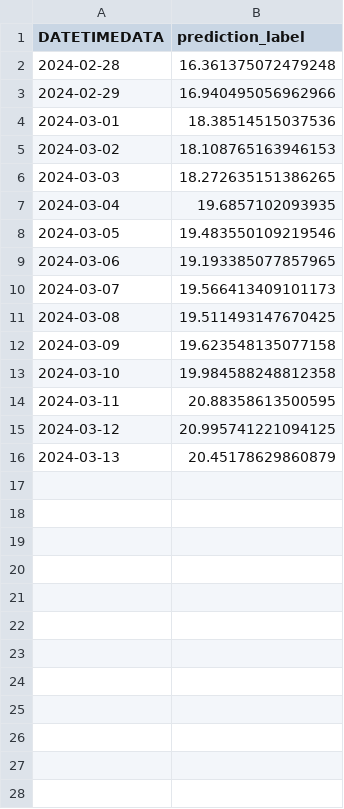
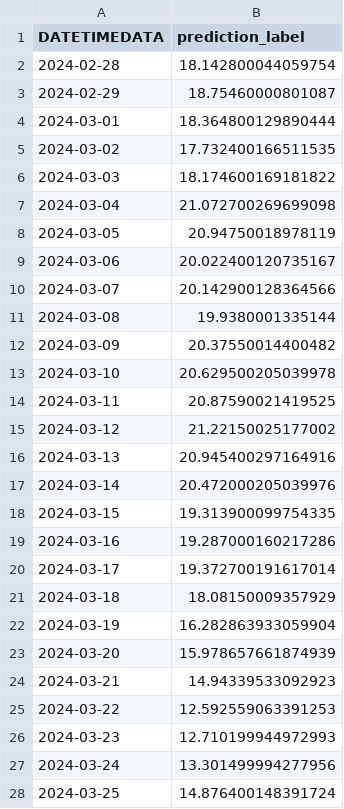
Before and after one commit to WWW-boop/Term-Project-Dashboard-Dash, a CSV file: csv/predicted_pm25--5.csv, drawn as a sheet; only a part is shown; the diff covers the shown part only.

Commit message:
predict WD.

```diff
--- a/csv/predicted_pm25--5.csv
+++ b/csv/predicted_pm25--5.csv
@@ -1,16 +1,28 @@
 DATETIMEDATA,prediction_label
-2024-02-28,16.361375072479248
-2024-02-29,16.940495056962966
-2024-03-01,18.38514515037536
-2024-03-02,18.108765163946153
-2024-03-03,18.272635151386265
-2024-03-04,19.6857102093935
-2024-03-05,19.483550109219546
-2024-03-06,19.193385077857965
-2024-03-07,19.566413409101173
-2024-03-08,19.511493147670425
-2024-03-09,19.623548135077158
-2024-03-10,19.984588248812358
-2024-03-11,20.88358613500595
-2024-03-12,20.995741221094125
-2024-03-13,20.45178629860879
+2024-02-28,18.142800044059754
+2024-02-29,18.75460000801087
+2024-03-01,18.364800129890444
+2024-03-02,17.732400166511535
+2024-03-03,18.174600169181822
+2024-03-04,21.072700269699098
+2024-03-05,20.94750018978119
+2024-03-06,20.022400120735167
+2024-03-07,20.142900128364566
+2024-03-08,19.9380001335144
+2024-03-09,20.37550014400482
+2024-03-10,20.629500205039978
+2024-03-11,20.87590021419525
+2024-03-12,21.22150025177002
+2024-03-13,20.945400297164916
+2024-03-14,20.472000205039976
+2024-03-15,19.313900099754335
+2024-03-16,19.287000160217286
+2024-03-17,19.372700191617014
+2024-03-18,18.08150009357929
+2024-03-19,16.282863933059904
+2024-03-20,15.978657661874939
+2024-03-21,14.94339533092923
+2024-03-22,12.592559063391253
+2024-03-23,12.710199944972993
+2024-03-24,13.301499994277956
+2024-03-25,14.876400148391724
```
Also changed, not shown: 4 added rows elsewhere in this file, 10 other files.
